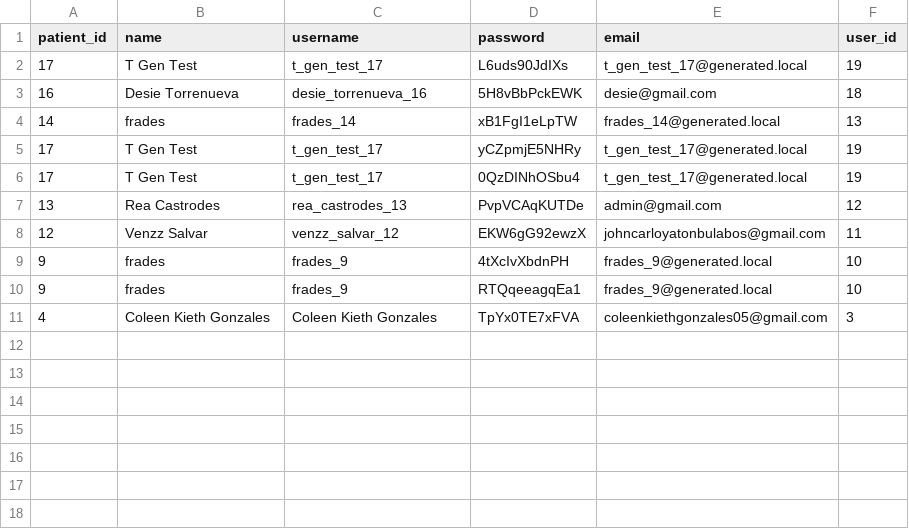
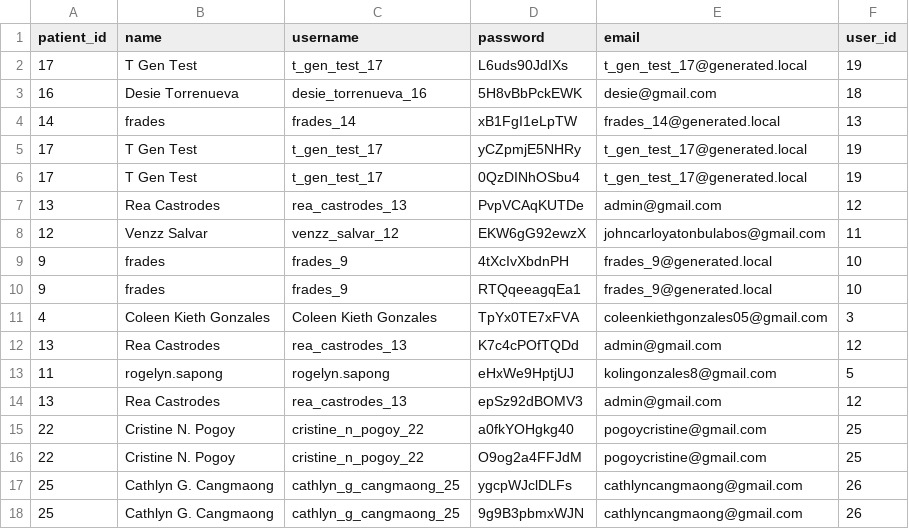
Before and after one commit to Coleen-g/iRabiesCare, a CSV file: storage/patient_new_users.csv, drawn as a sheet.

```diff
--- a/storage/patient_new_users.csv
+++ b/storage/patient_new_users.csv
@@ -11 +11,8 @@ patient_id,name,username,password,email,user_id
 4,"Coleen Kieth Gonzales","Coleen Kieth Gonzales",TpYx0TE7xFVA,coleenkiethgonzales05@gmail.com,3
+13,"Rea Castrodes",rea_castrodes_13,K7c4cPOfTQDd,admin@gmail.com,12
+11,rogelyn.sapong,rogelyn.sapong,eHxWe9HptjUJ,kolingonzales8@gmail.com,5
+13,"Rea Castrodes",rea_castrodes_13,epSz92dBOMV3,admin@gmail.com,12
+22,"Cristine N. Pogoy",cristine_n_pogoy_22,a0fkYOHgkg40,pogoycristine@gmail.com,25
+22,"Cristine N. Pogoy",cristine_n_pogoy_22,O9og2a4FFJdM,pogoycristine@gmail.com,25
+25,"Cathlyn G. Cangmaong",cathlyn_g_cangmaong_25,ygcpWJclDLFs,cathlyncangmaong@gmail.com,26
+25,"Cathlyn G. Cangmaong",cathlyn_g_cangmaong_25,9g9B3pbmxWJN,cathlyncangmaong@gmail.com,26
```
Also changed, not shown: 37 other files.
